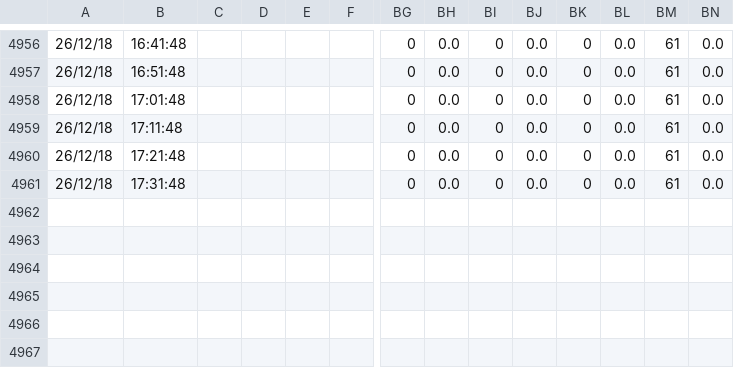
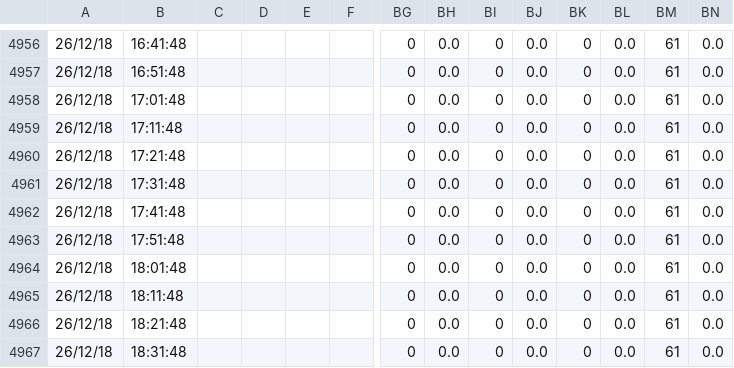
Before and after one commit to eavesjames/Orisha, a CSV file: data.csv, drawn as a sheet; only a part is shown, gaps mark what is left out; rows hold the shown columns only; the diff names each change by its address in the sheet, - before the commit and + after, or states it on an @@ line.

Commit message:
backup

```diff
--- a/data.csv
+++ b/data.csv
+row 4962: 26/12/18 | 17:41:48 |  |  |  |  | 0 | 0.0 | 0 | 0.0 | 0 | 0.0 | 61 | 0.0
+row 4963: 26/12/18 | 17:51:48 |  |  |  |  | 0 | 0.0 | 0 | 0.0 | 0 | 0.0 | 61 | 0.0
+row 4964: 26/12/18 | 18:01:48 |  |  |  |  | 0 | 0.0 | 0 | 0.0 | 0 | 0.0 | 61 | 0.0
+row 4965: 26/12/18 | 18:11:48 |  |  |  |  | 0 | 0.0 | 0 | 0.0 | 0 | 0.0 | 61 | 0.0
+row 4966: 26/12/18 | 18:21:48 |  |  |  |  | 0 | 0.0 | 0 | 0.0 | 0 | 0.0 | 61 | 0.0
+row 4967: 26/12/18 | 18:31:48 |  |  |  |  | 0 | 0.0 | 0 | 0.0 | 0 | 0.0 | 61 | 0.0
```
